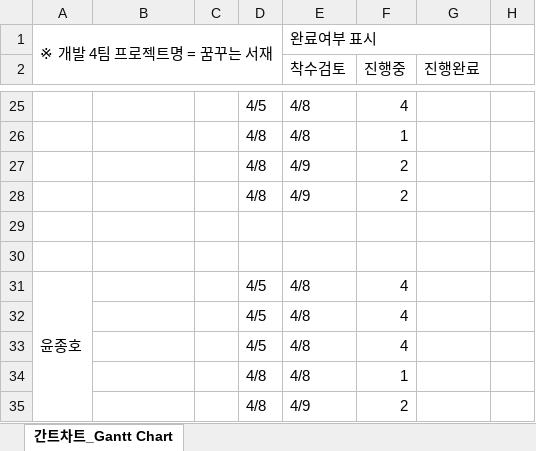
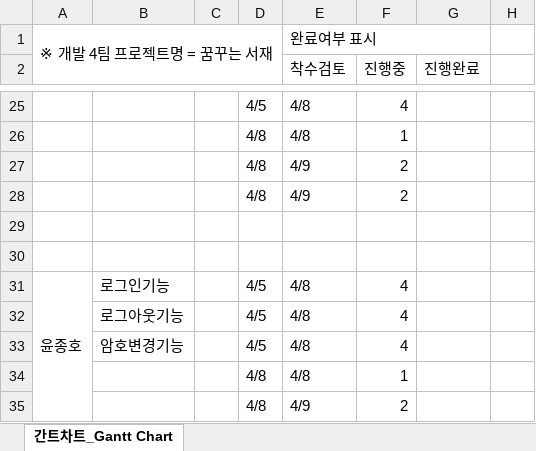
Before and after one commit to soh0256/4team, an Excel workbook: 개발 4팀_프로젝트_정윤정_GanttChart.xlsx, sheet 간트차트_Gantt Chart, drawn as a sheet; only a part is shown, gaps mark what is left out; values as stored, in another font and other column widths than the file's, no cell formats; conditional formats not drawn; the diff names each change by its address in the sheet, - before the commit and + after, or states it on an @@ line.

Commit message:
간트차트추가

```diff
--- a/개발 4팀_프로젝트_정윤정_GanttChart.xlsx (sheet 간트차트_Gantt Chart)
+++ b/개발 4팀_프로젝트_정윤정_GanttChart.xlsx (sheet 간트차트_Gantt Chart)
-B31: (empty)
+B31: 로그인기능
-B32: (empty)
+B32: 로그아웃기능
-B33: (empty)
+B33: 암호변경기능
```
Also changed, not shown: cell formats.
